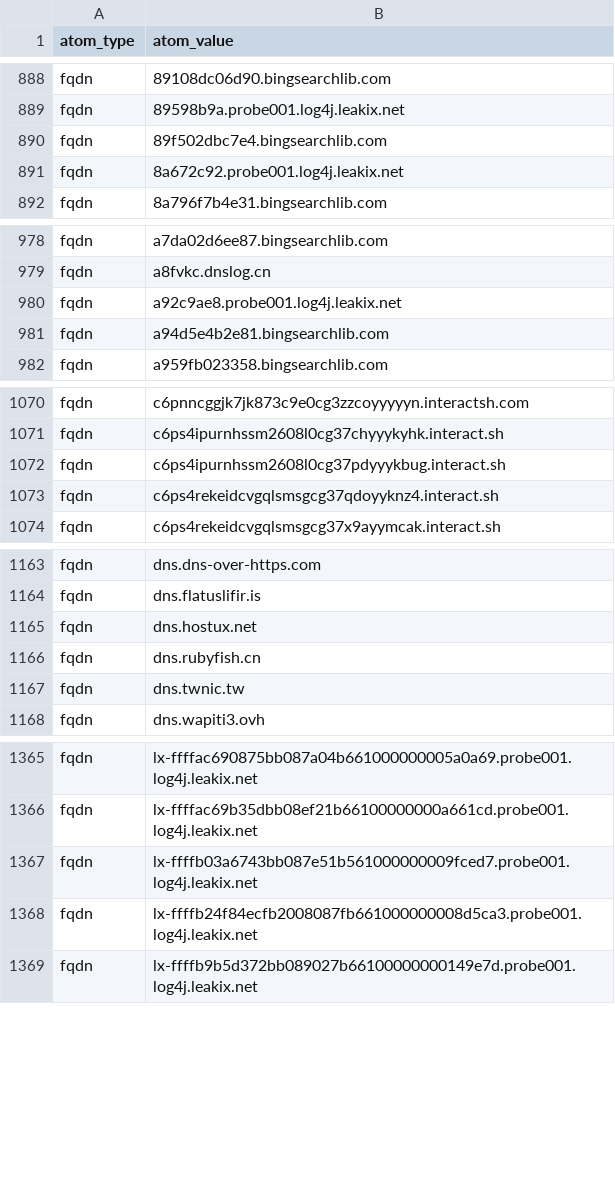
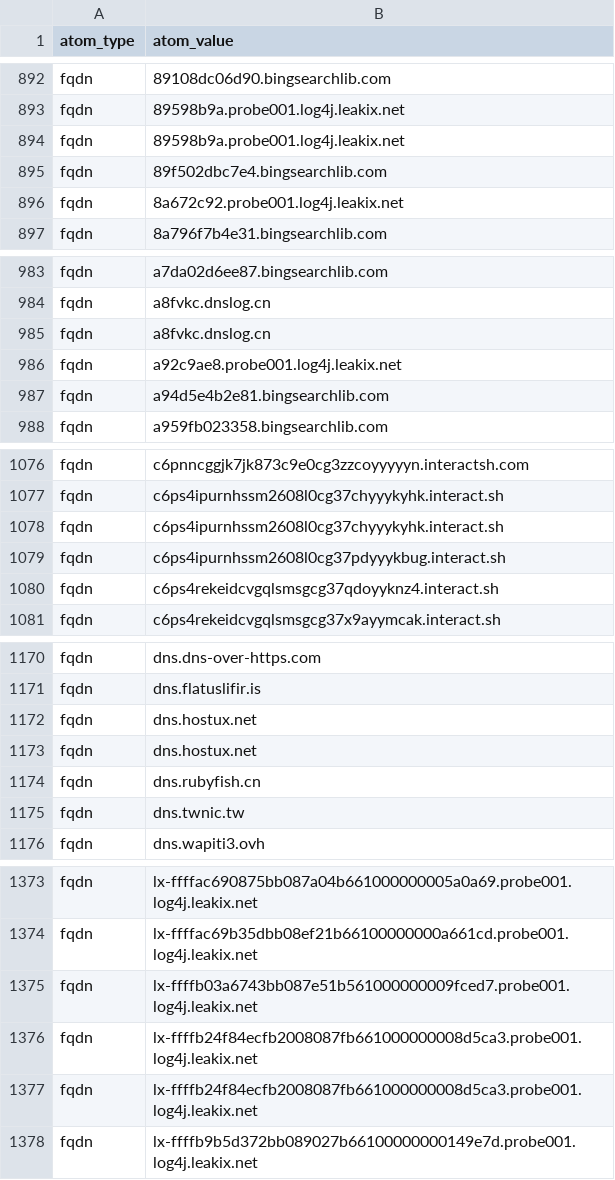
Before and after one commit to Orange-Cyberdefense/log4shell_iocs, a CSV file: OCD-Datalake-Log4Shell_Payload_hosting.csv, drawn as a sheet; only a part is shown, gaps mark what is left out; the diff covers the shown part only; the diff names each change by its address in the sheet, - before the commit and + after, or states it on an @@ line.

```diff
--- a/OCD-Datalake-Log4Shell_Payload_hosting.csv
+++ b/OCD-Datalake-Log4Shell_Payload_hosting.csv
+row 894: fqdn | 89598b9a.probe001.log4j.leakix.net
+row 985: fqdn | a8fvkc.dnslog.cn
+row 1078: fqdn | c6ps4ipurnhssm2608l0cg37chyyykyhk.interact.sh
+row 1173: fqdn | dns.hostux.net
+row 1377: fqdn | lx-ffffb24f84ecfb2008087fb661000000008d5ca3.probe001.log4j.leakix.net
```
Also changed, not shown: 19 added rows elsewhere in this file, OCD-Datalake-Log4Shell_IOCs-ALL.csv, OCD-Datalake-Log4Shell_IOCs-Exploit_attempts.csv.
